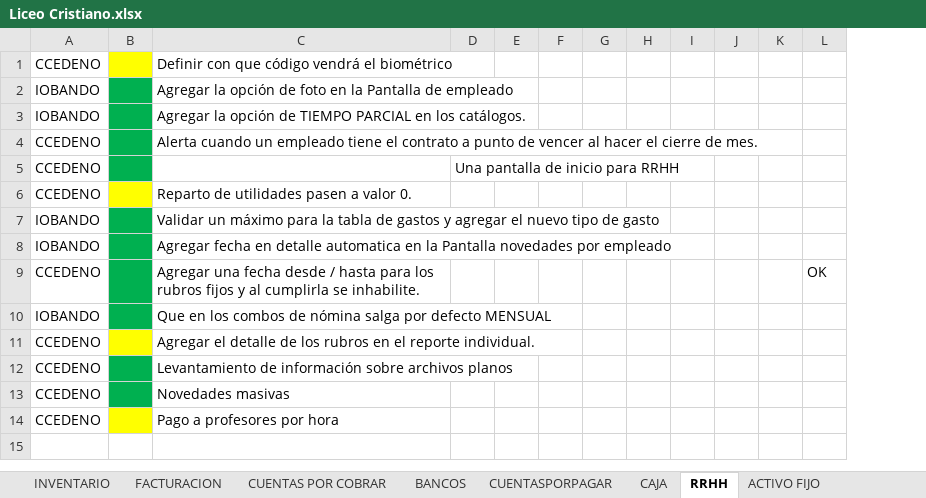
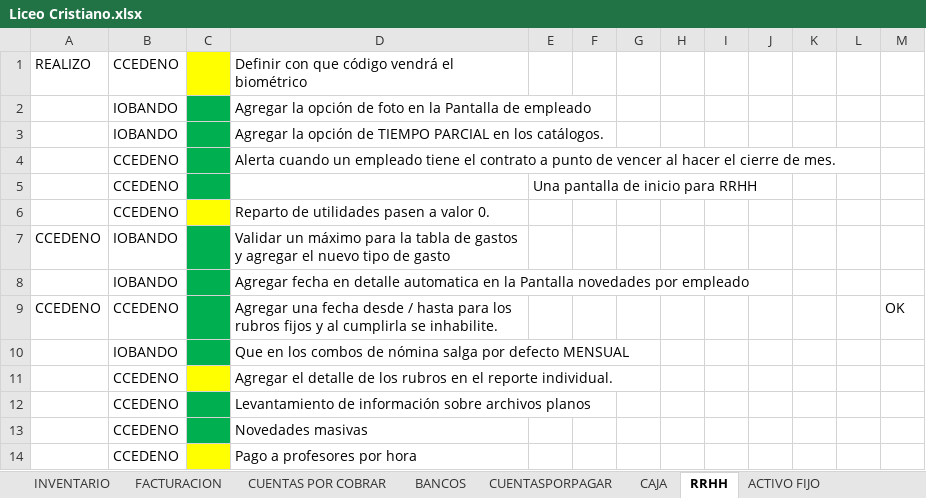
Before and after one commit to myrp-alexandre/ERPWEB, an Excel workbook: Liceo Cristiano.xlsx, sheet RRHH, drawn as a sheet; values as stored, in another font and other column widths than the file's, no borders; removed rows and columns are numbered as before the commit, all else as after; the diff names each change by its address in the sheet, - before the commit and + after, or states it on an @@ line.

```diff
--- a/Liceo Cristiano.xlsx (sheet RRHH)
+++ b/Liceo Cristiano.xlsx (sheet RRHH)
+column A, rows 1-9: REALIZO |  |  |  |  |  | CCEDENO |  | CCEDENO
-column E, empty
+column L, empty
```
Also changed, not shown: 18 other files.
